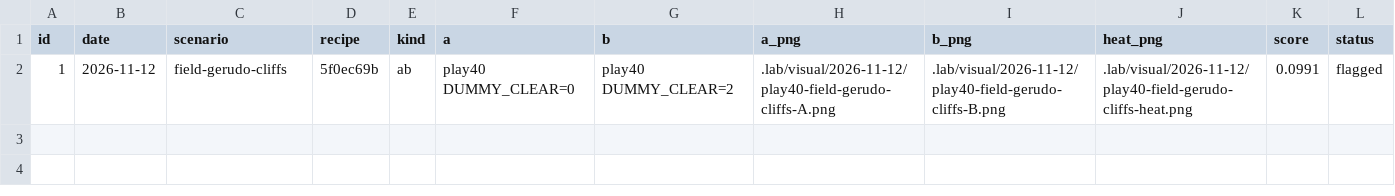
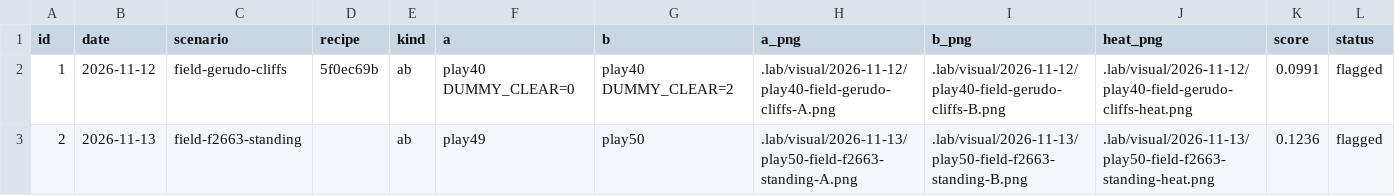
Before and after one commit to dsktd/nx2navi, a TSV file: visual.tsv, drawn as a sheet; only a part is shown; rows hold the shown columns only; the diff names each change by its address in the sheet, - before the commit and + after, or states it on an @@ line.

```diff
--- a/visual.tsv
+++ b/visual.tsv
+row 3: 2 | 2026-11-13 | field-f2663-standing |  | ab | play49 | play50 | .lab/visual/2026-11-13/play50-field-f2663-standing-A.png | .lab/visual/2026-11-13/play50-field-f2663-standing-B.png | .lab/visual/2026-11-13/play50-field-f2663-standing-heat.png | 0.1236 | flagged
```
Also changed, not shown: 1 other file.
